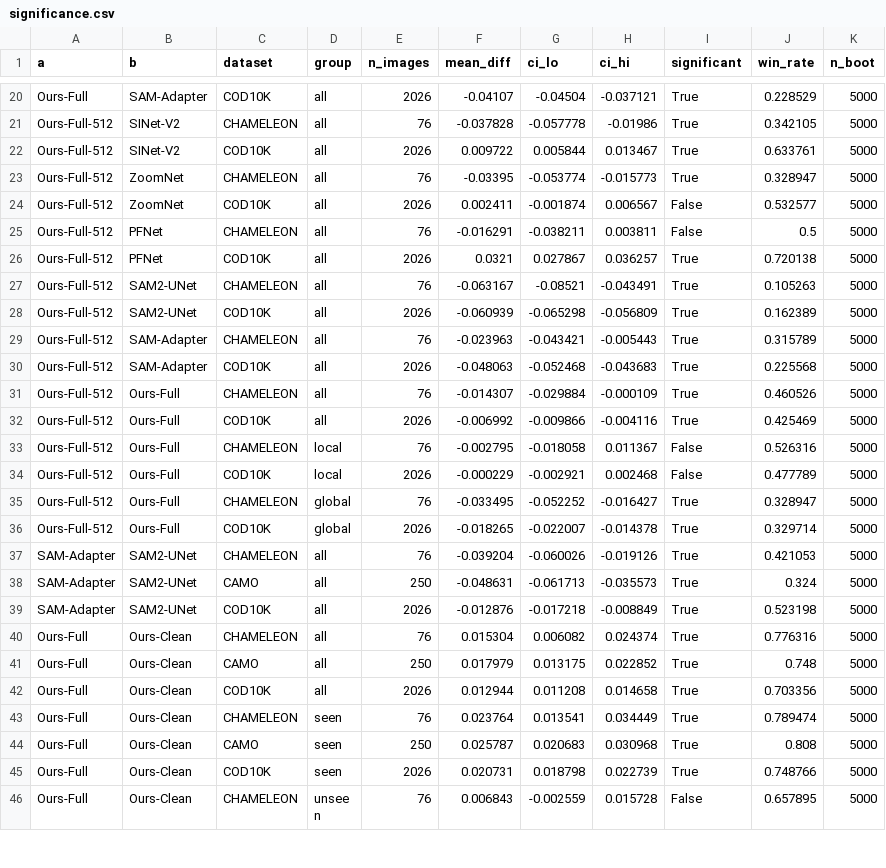
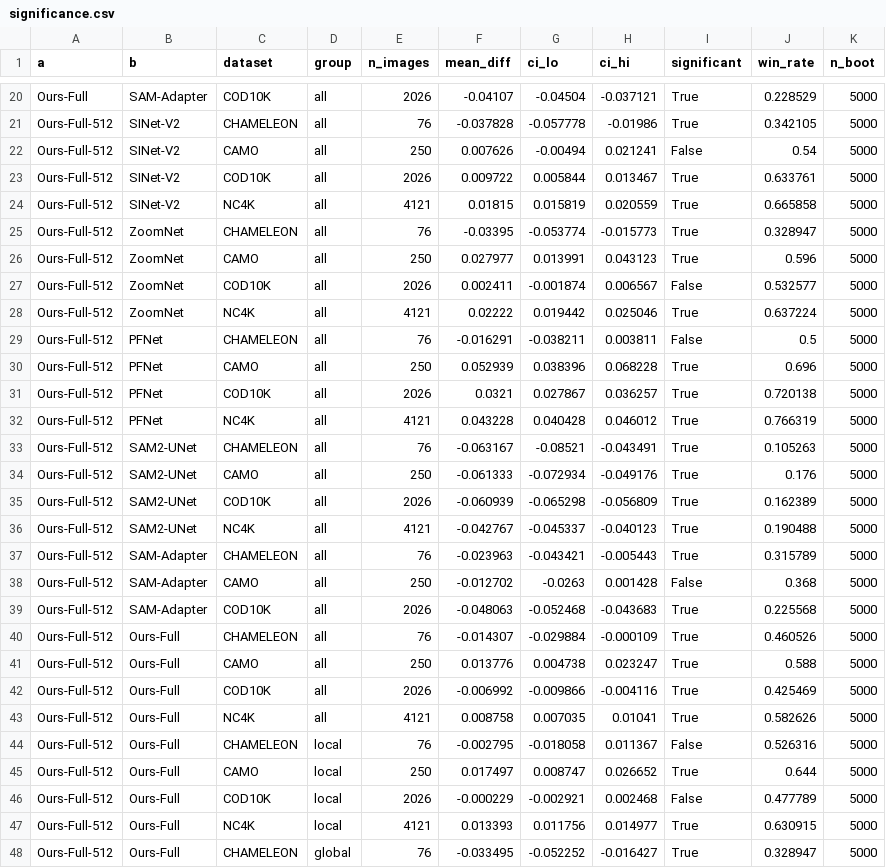
Before and after one commit to Neel-Ronak-Org/VFM-CV, a CSV file: results/significance.csv, drawn as a sheet; only a part is shown, gaps mark what is left out; the shorter side is filled out with more unchanged rows; the diff covers the shown part only.

Commit message:
Paper tables and figures

```diff
--- a/results/significance.csv
+++ b/results/significance.csv
@@ -21,15 +21,28 @@ Ours-Full,SAM-Adapter,COD10K,all,2026,-0.04107,-0.04504,-0.037121,True,0.228529,
 Ours-Full-512,SINet-V2,CHAMELEON,all,76,-0.037828,-0.057778,-0.01986,True,0.342105,5000
+Ours-Full-512,SINet-V2,CAMO,all,250,0.007626,-0.00494,0.021241,False,0.54,5000
 Ours-Full-512,SINet-V2,COD10K,all,2026,0.009722,0.005844,0.013467,True,0.633761,5000
+Ours-Full-512,SINet-V2,NC4K,all,4121,0.01815,0.015819,0.020559,True,0.665858,5000
 Ours-Full-512,ZoomNet,CHAMELEON,all,76,-0.03395,-0.053774,-0.015773,True,0.328947,5000
+Ours-Full-512,ZoomNet,CAMO,all,250,0.027977,0.013991,0.043123,True,0.596,5000
 Ours-Full-512,ZoomNet,COD10K,all,2026,0.002411,-0.001874,0.006567,False,0.532577,5000
+Ours-Full-512,ZoomNet,NC4K,all,4121,0.02222,0.019442,0.025046,True,0.637224,5000
 Ours-Full-512,PFNet,CHAMELEON,all,76,-0.016291,-0.038211,0.003811,False,0.5,5000
+Ours-Full-512,PFNet,CAMO,all,250,0.052939,0.038396,0.068228,True,0.696,5000
 Ours-Full-512,PFNet,COD10K,all,2026,0.0321,0.027867,0.036257,True,0.720138,5000
+Ours-Full-512,PFNet,NC4K,all,4121,0.043228,0.040428,0.046012,True,0.766319,5000
 Ours-Full-512,SAM2-UNet,CHAMELEON,all,76,-0.063167,-0.08521,-0.043491,True,0.105263,5000
+Ours-Full-512,SAM2-UNet,CAMO,all,250,-0.061333,-0.072934,-0.049176,True,0.176,5000
 Ours-Full-512,SAM2-UNet,COD10K,all,2026,-0.060939,-0.065298,-0.056809,True,0.162389,5000
+Ours-Full-512,SAM2-UNet,NC4K,all,4121,-0.042767,-0.045337,-0.040123,True,0.190488,5000
 Ours-Full-512,SAM-Adapter,CHAMELEON,all,76,-0.023963,-0.043421,-0.005443,True,0.315789,5000
+Ours-Full-512,SAM-Adapter,CAMO,all,250,-0.012702,-0.0263,0.001428,False,0.368,5000
 Ours-Full-512,SAM-Adapter,COD10K,all,2026,-0.048063,-0.052468,-0.043683,True,0.225568,5000
 Ours-Full-512,Ours-Full,CHAMELEON,all,76,-0.014307,-0.029884,-0.000109,True,0.460526,5000
+Ours-Full-512,Ours-Full,CAMO,all,250,0.013776,0.004738,0.023247,True,0.588,5000
 Ours-Full-512,Ours-Full,COD10K,all,2026,-0.006992,-0.009866,-0.004116,True,0.425469,5000
+Ours-Full-512,Ours-Full,NC4K,all,4121,0.008758,0.007035,0.01041,True,0.582626,5000
 Ours-Full-512,Ours-Full,CHAMELEON,local,76,-0.002795,-0.018058,0.011367,False,0.526316,5000
+Ours-Full-512,Ours-Full,CAMO,local,250,0.017497,0.008747,0.026652,True,0.644,5000
 Ours-Full-512,Ours-Full,COD10K,local,2026,-0.000229,-0.002921,0.002468,False,0.477789,5000
+Ours-Full-512,Ours-Full,NC4K,local,4121,0.013393,0.011756,0.014977,True,0.630915,5000
 Ours-Full-512,Ours-Full,CHAMELEON,global,76,-0.033495,-0.052252,-0.016427,True,0.328947,5000
```
Also changed, not shown: 2 added rows elsewhere in this file, 22 other files.
